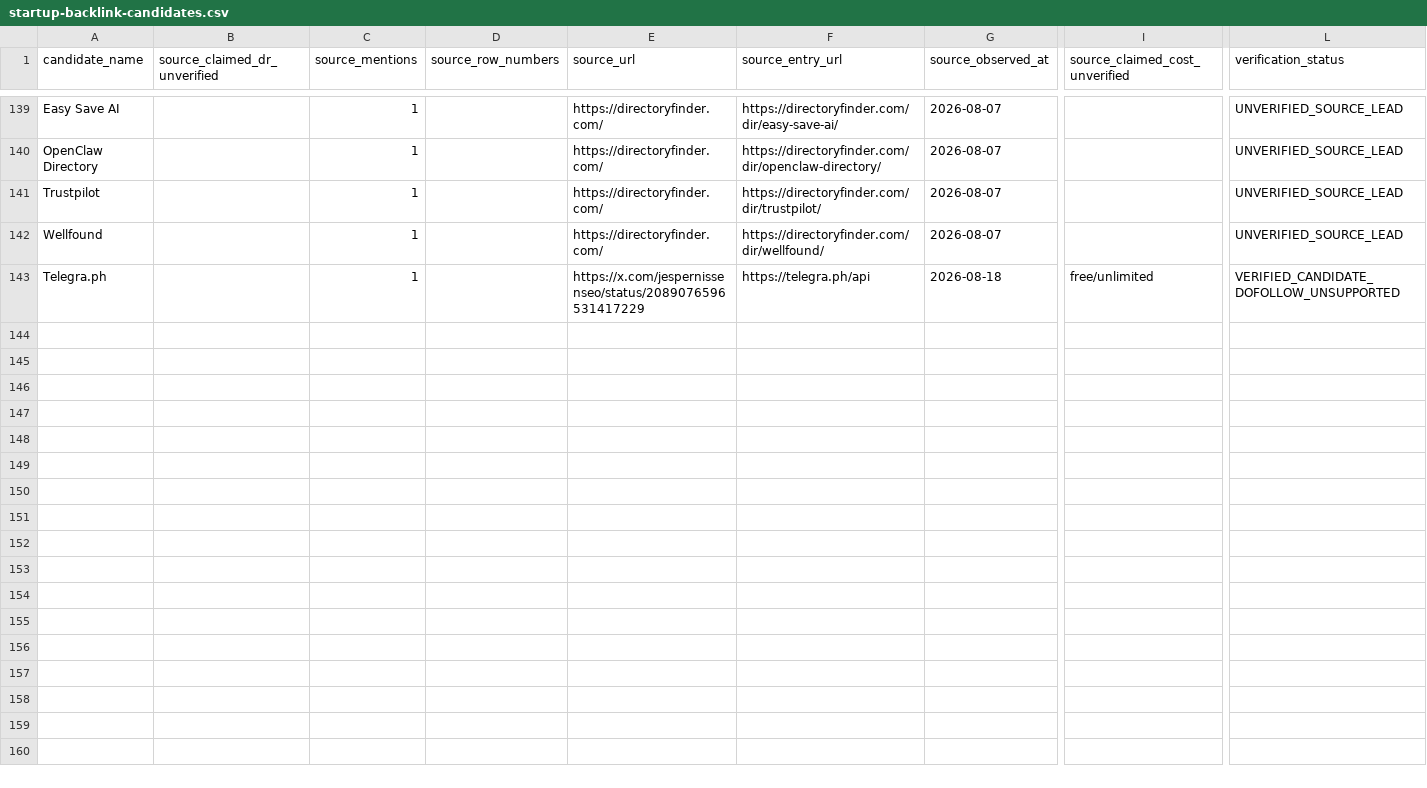
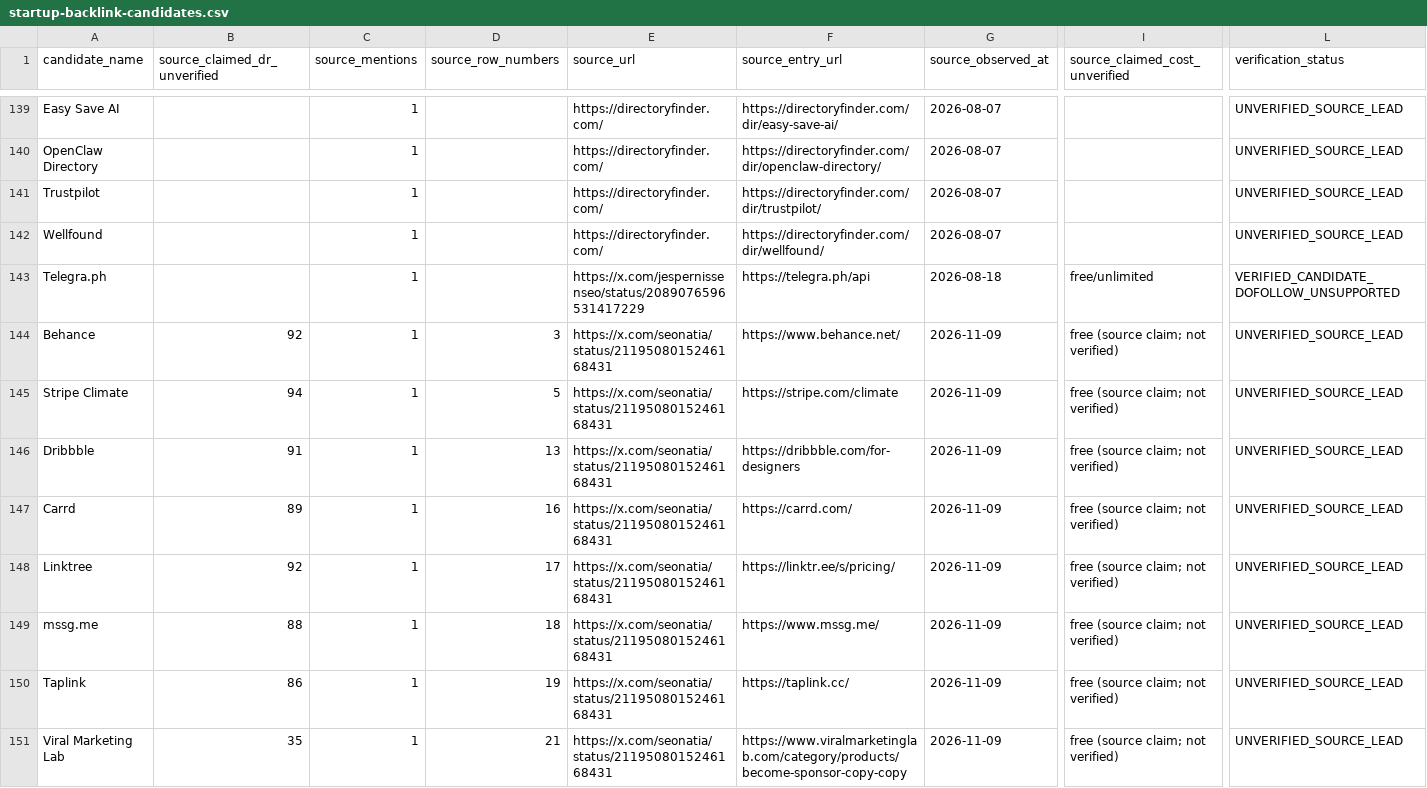
Before and after one commit to StoicEnso/agent-seo-blueprint, a CSV file: assets/startup-backlink-candidates.csv, drawn as a sheet; only a part is shown, gaps mark what is left out; rows hold the shown columns only; the diff names each change by its address in the sheet, - before the commit and + after, or states it on an @@ line.

Commit message:
docs: add eight unique Seonatia research leads (owner 2026-11-09)

```diff
--- a/assets/startup-backlink-candidates.csv
+++ b/assets/startup-backlink-candidates.csv
+row 144: Behance | 92 | 1 | 3 | https://x.com/seonatia/status/2119508015246168431 | https://www.behance.net/ | 2026-11-09 | free (source claim; not verified) | UNVERIFIED_SOURCE_LEAD
+row 145: Stripe Climate | 94 | 1 | 5 | https://x.com/seonatia/status/2119508015246168431 | https://stripe.com/climate | 2026-11-09 | free (source claim; not verified) | UNVERIFIED_SOURCE_LEAD
+row 146: Dribbble | 91 | 1 | 13 | https://x.com/seonatia/status/2119508015246168431 | https://dribbble.com/for-designers | 2026-11-09 | free (source claim; not verified) | UNVERIFIED_SOURCE_LEAD
+row 147: Carrd | 89 | 1 | 16 | https://x.com/seonatia/status/2119508015246168431 | https://carrd.com/ | 2026-11-09 | free (source claim; not verified) | UNVERIFIED_SOURCE_LEAD
+row 148: Linktree | 92 | 1 | 17 | https://x.com/seonatia/status/2119508015246168431 | https://linktr.ee/s/pricing/ | 2026-11-09 | free (source claim; not verified) | UNVERIFIED_SOURCE_LEAD
+row 149: mssg.me | 88 | 1 | 18 | https://x.com/seonatia/status/2119508015246168431 | https://www.mssg.me/ | 2026-11-09 | free (source claim; not verified) | UNVERIFIED_SOURCE_LEAD
+row 150: Taplink | 86 | 1 | 19 | https://x.com/seonatia/status/2119508015246168431 | https://taplink.cc/ | 2026-11-09 | free (source claim; not verified) | UNVERIFIED_SOURCE_LEAD
+row 151: Viral Marketing Lab | 35 | 1 | 21 | https://x.com/seonatia/status/2119508015246168431 | https://www.viralmarketinglab.com/category/products/become-sponsor-copy-copy | 2026-11-09 | free (source claim; not verified) | UNVERIFIED_SOURCE_LEAD
```
Also changed, not shown: 8 other files.
